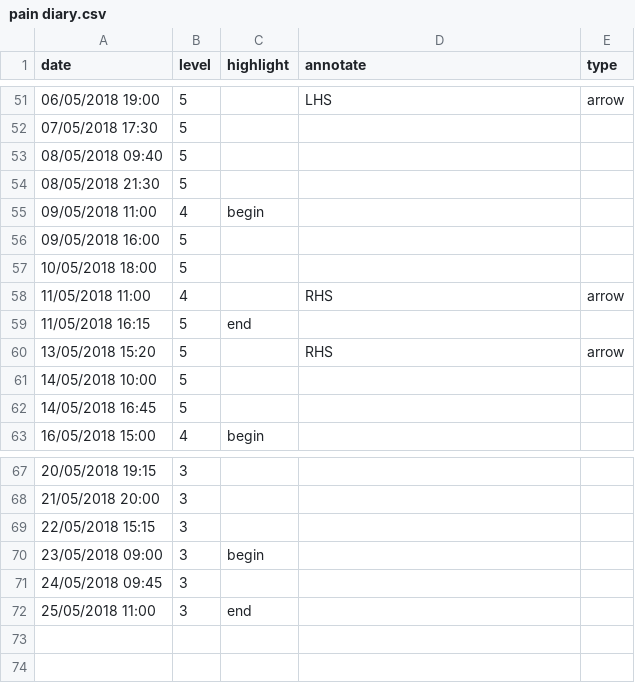
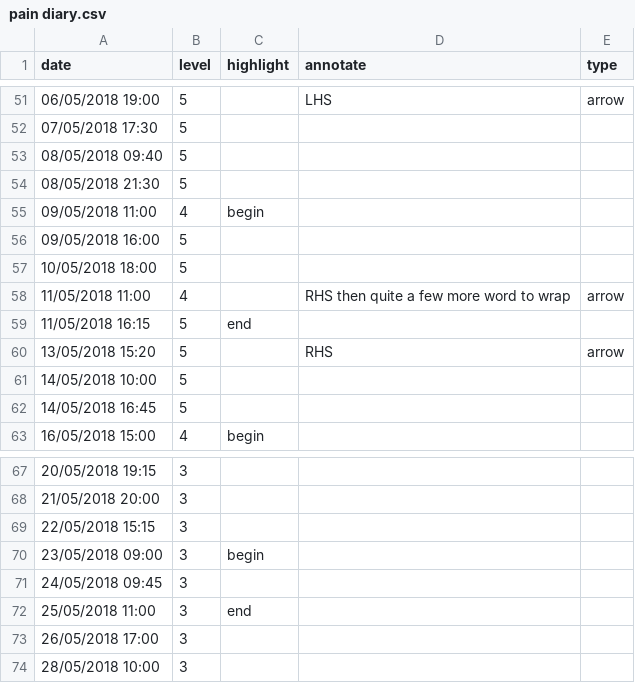
Before and after one commit to ft-interactive/visual-vocabulary-templates, a CSV file: line/pain diary.csv, drawn as a sheet; only a part is shown, gaps mark what is left out.

```diff
--- a/line/pain diary.csv
+++ b/line/pain diary.csv
@@ -57,3 +57,3 @@
 10/05/2018 18:00,5,,,
-11/05/2018 11:00,4,,RHS,arrow
+11/05/2018 11:00,4,,RHS then quite a few more word to wrap,arrow
 11/05/2018 16:15,5,end,,
@@ -72 +72,3 @@
 25/05/2018 11:00,3,end,,
+26/05/2018 17:00,3,,,
+28/05/2018 10:00,3,,,
```
Also changed, not shown: 2 other files.
